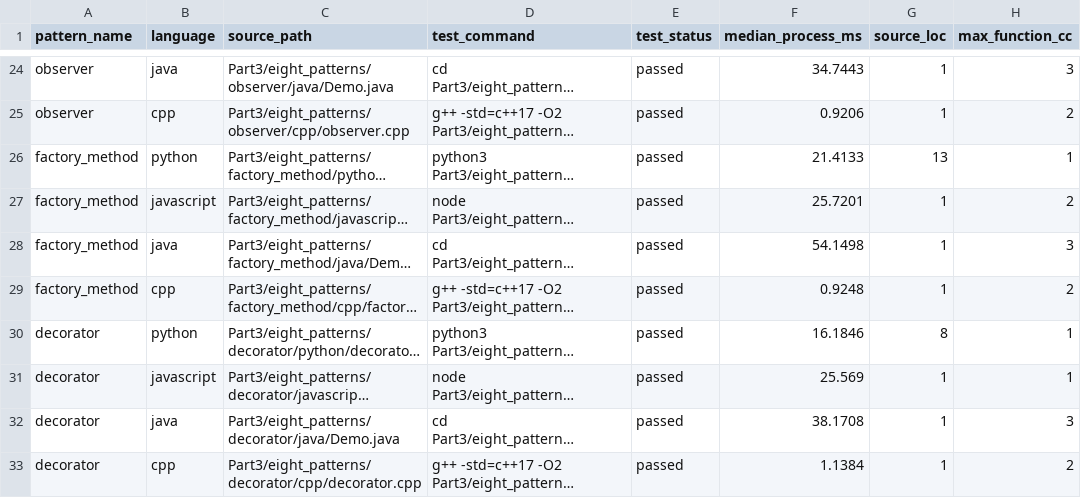
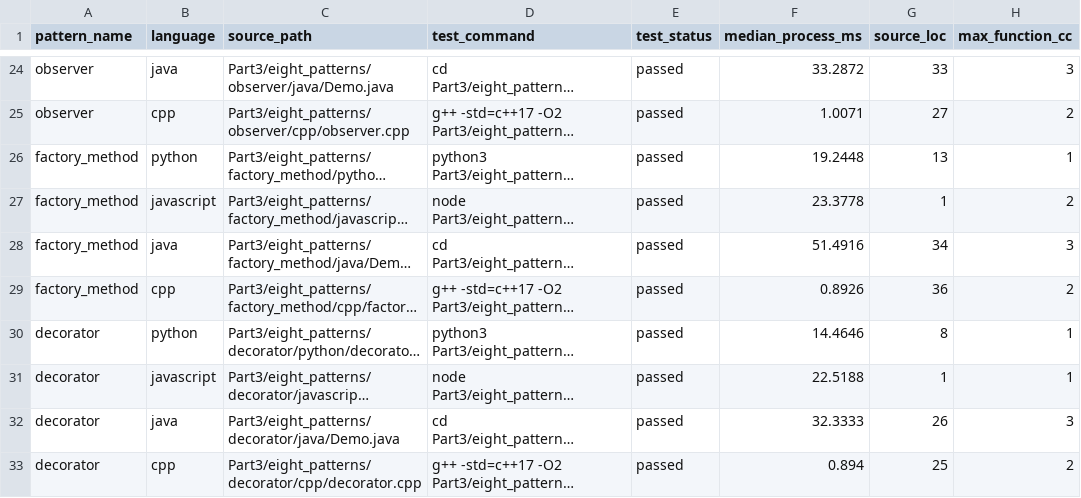
Before and after one commit to Kartheek-3/23CSE455_DP_CaseStudy, a CSV file: A5/Part3/eight_patterns/cross_language.csv, drawn as a sheet; only a part is shown, gaps mark what is left out; long unchanged cells end in …; the diff covers the shown part only; the diff names each change by its address in the sheet, - before the commit and + after, or states it on an @@ line.

```diff
--- a/A5/Part3/eight_patterns/cross_language.csv
+++ b/A5/Part3/eight_patterns/cross_language.csv
-F24 (median_process_ms): 34.7443
+F24 (median_process_ms): 33.2872
-G24 (source_loc): 1
+G24 (source_loc): 33
-F25 (median_process_ms): 0.9206
+F25 (median_process_ms): 1.0071
-G25 (source_loc): 1
+G25 (source_loc): 27
-F26 (median_process_ms): 21.4133
+F26 (median_process_ms): 19.2448
-F27 (median_process_ms): 25.7201
+F27 (median_process_ms): 23.3778
-F28 (median_process_ms): 54.1498
+F28 (median_process_ms): 51.4916
-G28 (source_loc): 1
+G28 (source_loc): 34
-F29 (median_process_ms): 0.9248
+F29 (median_process_ms): 0.8926
-G29 (source_loc): 1
+G29 (source_loc): 36
-F30 (median_process_ms): 16.1846
+F30 (median_process_ms): 14.4646
-F31 (median_process_ms): 25.569
+F31 (median_process_ms): 22.5188
-F32 (median_process_ms): 38.1708
+F32 (median_process_ms): 32.3333
-G32 (source_loc): 1
+G32 (source_loc): 26
-F33 (median_process_ms): 1.1384
+F33 (median_process_ms): 0.894
-G33 (source_loc): 1
+G33 (source_loc): 25
```
Also changed, not shown: 32 edited cells elsewhere in this file, A5/Part3/eight_patterns/measured_results.csv, A5/data/cross_language.csv, 1 other file.
